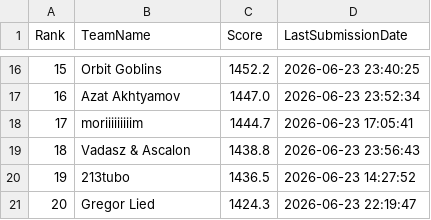
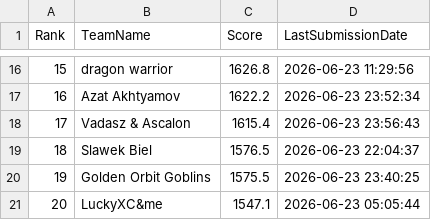
Before and after one commit to Beiciccc/orbit-wars-experiment-log, a CSV file: data/leaderboard-top20.csv, drawn as a sheet; only a part is shown, gaps mark what is left out; the diff covers the shown part only.

Commit message:
Publish Orbit Wars final results

```diff
--- a/data/leaderboard-top20.csv
+++ b/data/leaderboard-top20.csv
@@ -16,6 +16,6 @@ Rank,TeamName,Score,LastSubmissionDate
-15,Orbit Goblins,1452.2,2026-06-23 23:40:25
-16,Azat Akhtyamov,1447.0,2026-06-23 23:52:34
-17,moriiiiiiiiim,1444.7,2026-06-23 17:05:41
-18,Vadasz & Ascalon,1438.8,2026-06-23 23:56:43
-19,213tubo,1436.5,2026-06-23 14:27:52
-20,Gregor Lied,1424.3,2026-06-23 22:19:47
+15,dragon warrior,1626.8,2026-06-23 11:29:56
+16,Azat Akhtyamov,1622.2,2026-06-23 23:52:34
+17,Vadasz & Ascalon,1615.4,2026-06-23 23:56:43
+18,Slawek Biel,1576.5,2026-06-23 22:04:37
+19,Golden Orbit Goblins,1575.5,2026-06-23 23:40:25
+20,LuckyXC&me,1547.1,2026-06-23 05:05:44
```
Also changed, not shown: 32 edited cells elsewhere in this file, data/submission-summary.csv, 6 other files.
